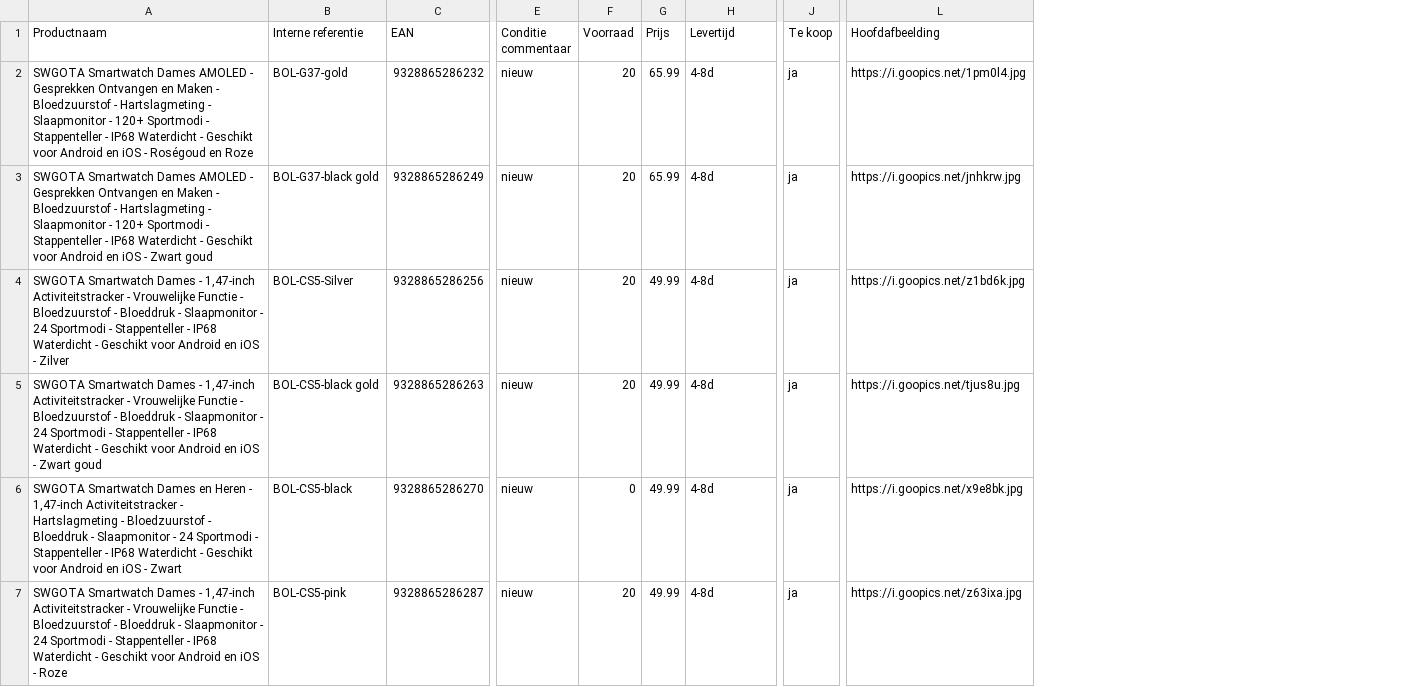
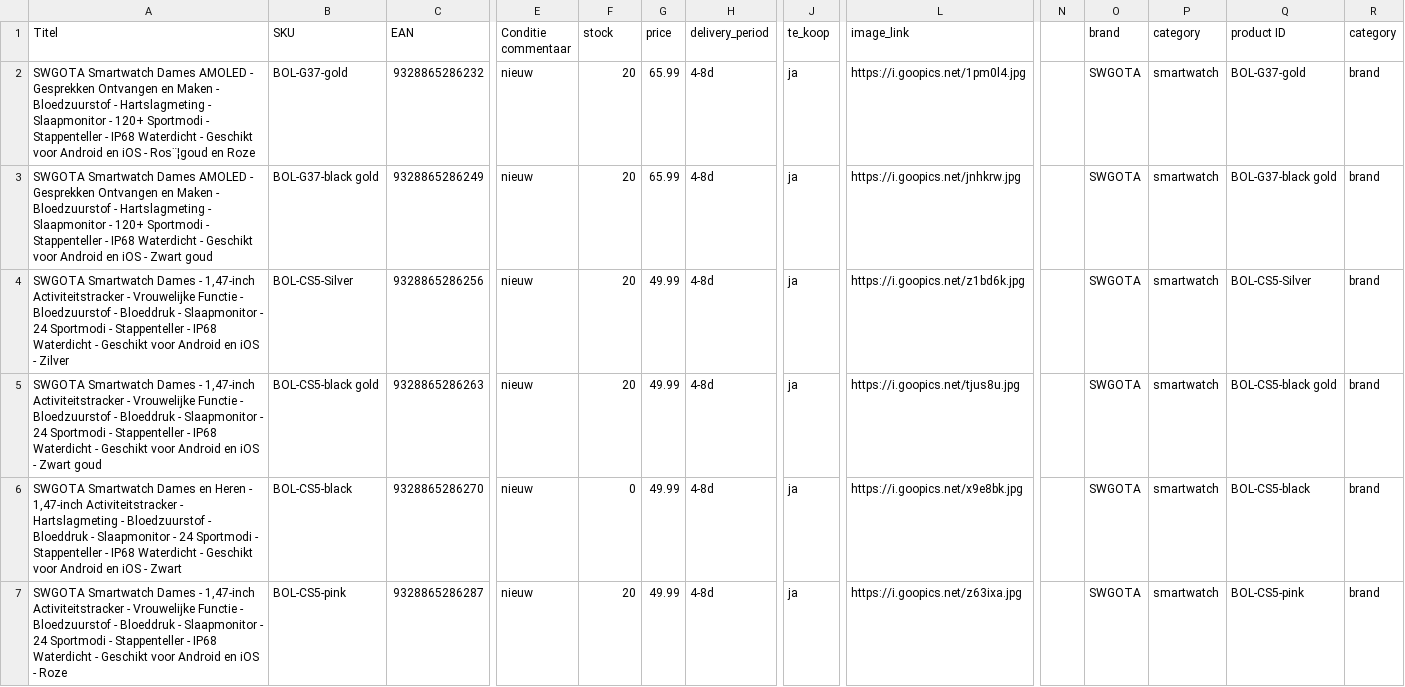
Before and after one commit to XIAOQ-blip/MUUC, a CSV file: converted_file.csv, drawn as a sheet; only a part is shown, gaps mark what is left out; the diff covers the shown part only; the diff names each change by its address in the sheet, - before the commit and + after, or states it on an @@ line.

Commit message:
Add files via upload

```diff
--- a/converted_file.csv
+++ b/converted_file.csv
+column N, empty
+column O (brand), rows 2-7: all SWGOTA
+column P (category), rows 2-7: all smartwatch
+column Q (product ID), rows 2-7: BOL-G37-gold | BOL-G37-black gold | BOL-CS5-Silver | BOL-CS5-black gold | BOL-CS5-black | BOL-CS5-pink
+column R (category), rows 2-7: all brand
-A1: Productnaam
+A1: Titel
-B1: Interne referentie
+B1: SKU
-F1: Voorraad
+F1: stock
-G1: Prijs
+G1: price
-H1: Levertijd
+H1: delivery_period
-J1: Te koop
+J1: te_koop
-L1: Hoofdafbeelding
+L1: image_link
-A2 (Titel): …iOS - Roségoud en Roze
+A2 (Titel): …iOS - Ros¨¦goud en Roze
```
Also changed, not shown: 12 edited cells elsewhere in this file.
